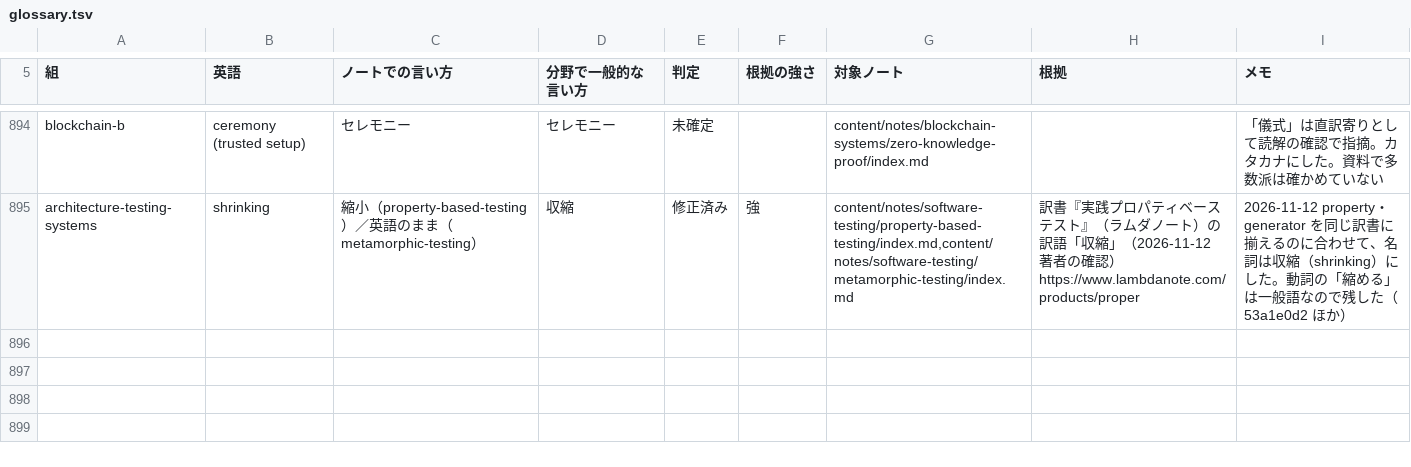
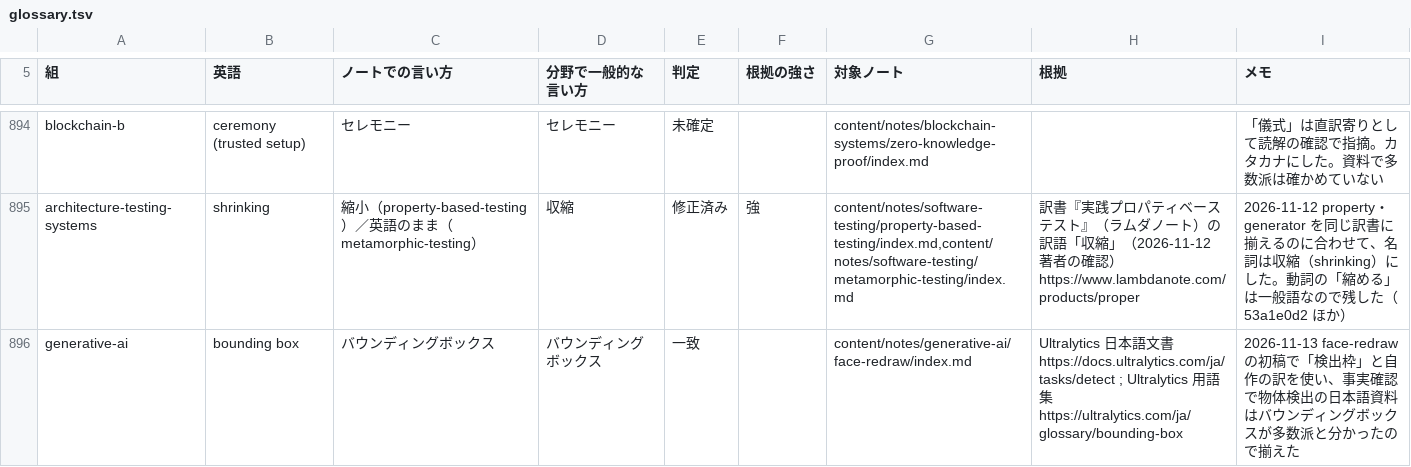
Before and after one commit to nao1215/debimate, a TSV file: notes-quality/style/glossary.tsv, drawn as a sheet; only a part is shown, gaps mark what is left out; the diff names each change by its address in the sheet, - before the commit and + after, or states it on an @@ line.

```diff
--- a/notes-quality/style/glossary.tsv
+++ b/notes-quality/style/glossary.tsv
+row 896: generative-ai | bounding box | バウンディングボックス | バウンディングボックス | 一致 |  | content/notes/generative-ai/face-redraw/index.md | Ultralytics 日本語文書 https://docs.ultralytics.com/ja/tasks/detect ; Ultralytics 用語集 https://ultralytics.com/ja/glossary/bounding-box | 2026-11-13 face-redraw の初稿で「検出枠」と自作の訳を使い、事実確認で物体検出の日本語資料はバウンディングボックスが多数派と分かったので揃えた
```
Also changed, not shown: notes-quality/opening_log.tsv, notes-quality/style/terms.tsv, 30 other files.
